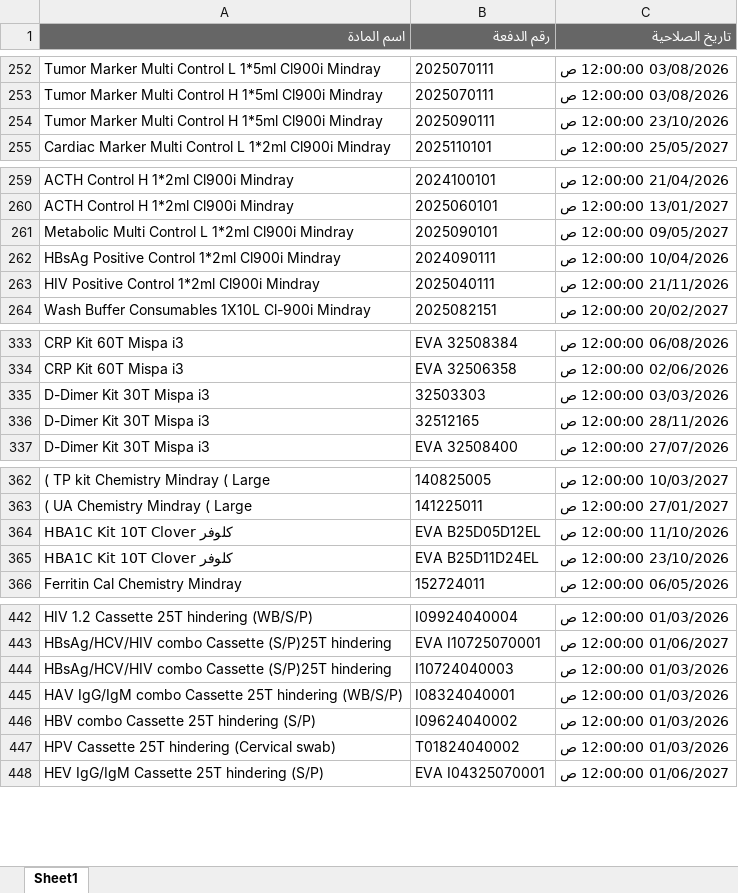
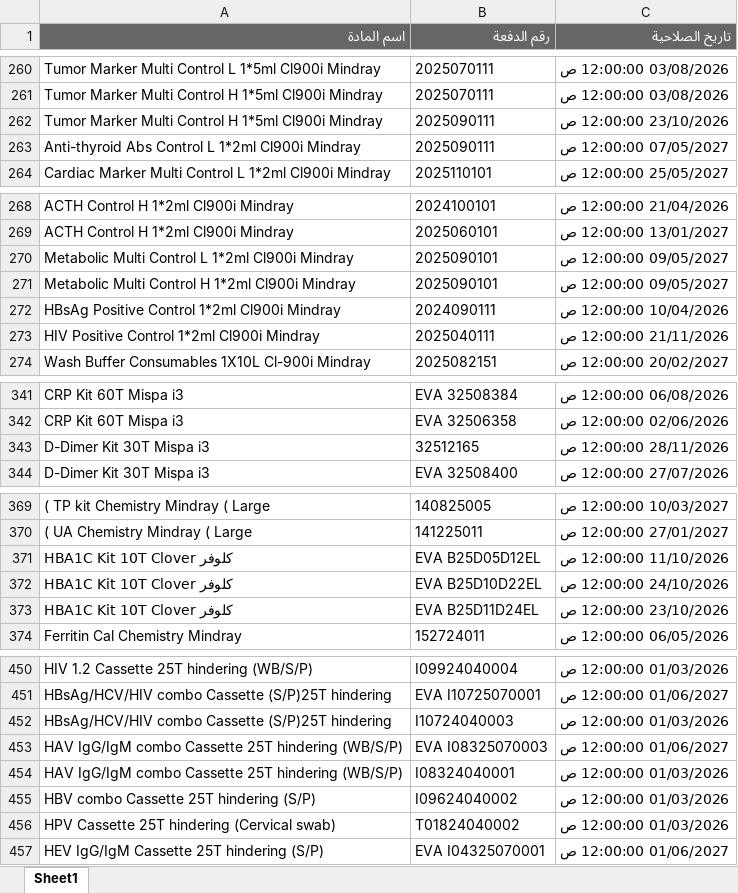
Before and after one commit to abdallawolf92/expiry-check, an Excel workbook: المواد.xlsx, sheet Sheet1, drawn as a sheet; only a part is shown, gaps mark what is left out; values as stored, in another font and other column widths than the file's, no borders; removed rows and columns are numbered as before the commit, all else as after; the diff covers the shown part only; the diff names each change by its address in the sheet, - before the commit and + after, or states it on an @@ line.

```diff
--- a/المواد.xlsx (sheet Sheet1)
+++ b/المواد.xlsx (sheet Sheet1)
+row 263: Anti-thyroid Abs Control L 1*2ml Cl900i Mindray | 2025090111 | 07/05/2027 12:00:00 ص
+row 271: Metabolic Multi Control H 1*2ml Cl900i Mindray | 2025090101 | 09/05/2027 12:00:00 ص
-row 335: D-Dimer Kit 30T Mispa i3 | 32503303 | 03/03/2026 12:00:00 ص
+row 372: HBA1C Kit 10T Clover كلوفر | EVA B25D10D22EL | 24/10/2026 12:00:00 ص
+row 453: HAV IgG/IgM combo Cassette 25T hindering (WB/S/P) | EVA I08325070003 | 01/06/2027 12:00:00 ص
```
Also changed, not shown: 12 added rows, 4 removed rows and 2 edited cells elsewhere in this sheet.
